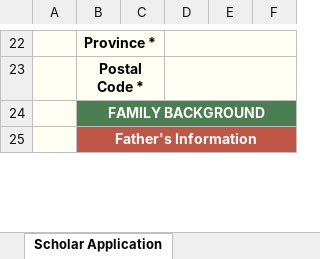
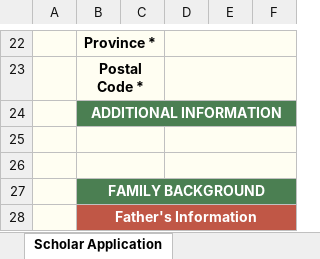
Before and after one commit to GithAndrew/ScholarVision, an Excel workbook: frontend/src/components/components/Scholar Application.xlsx, sheet Scholar Application, drawn as a sheet; only a part is shown, gaps mark what is left out; values as stored, in another font and other column widths than the file's, no borders; the diff names each change by its address in the sheet, - before the commit and + after, or states it on an @@ line.

```diff
--- a/frontend/src/components/components/Scholar Application.xlsx (sheet Scholar Application)
+++ b/frontend/src/components/components/Scholar Application.xlsx (sheet Scholar Application)
+row 24:  | ADDITIONAL INFORMATION
+row 25: (empty)
+row 26: (empty)
```
Also changed, not shown: frontend/src/components/components/Donor Application.xlsx, 5 other files.
